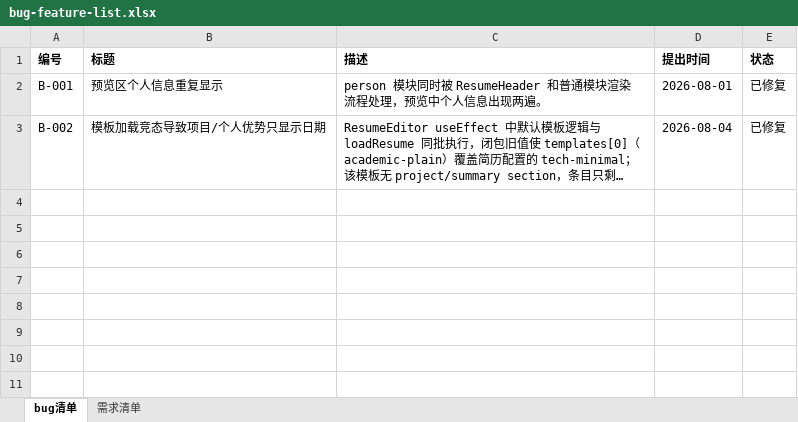
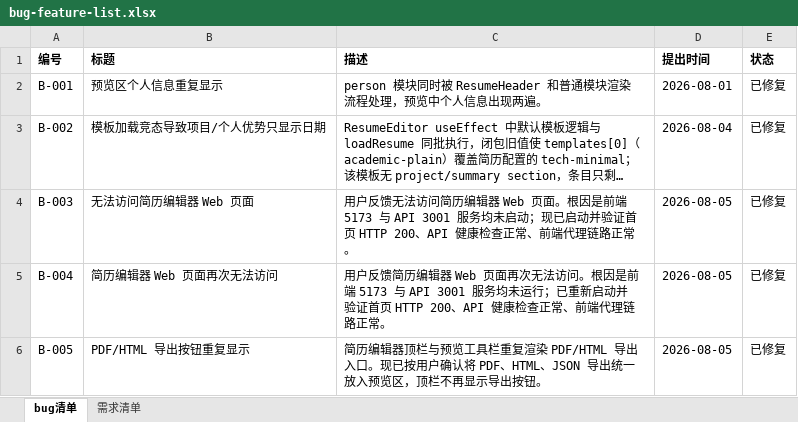
Before and after one commit to eachuwang/career-wiki-skill, an Excel workbook: docs/bug-feature-list.xlsx, sheet bug清单, drawn as a sheet; long unchanged cells end in …; values as stored, in another font and other column widths than the file's, no borders; the diff names each change by its address in the sheet, - before the commit and + after, or states it on an @@ line.

```diff
--- a/docs/bug-feature-list.xlsx (sheet bug清单)
+++ b/docs/bug-feature-list.xlsx (sheet bug清单)
+row 4: B-003 | 无法访问简历编辑器 Web 页面 | 用户反馈无法访问简历编辑器 Web 页面。根因是前端 5173 与 API 3001 服务均未启动；现已启动并验证首页 HTTP 200、API 健康检查正常、前端代理链路正常。 | 2026-08-05 | 已修复
+row 5: B-004 | 简历编辑器 Web 页面再次无法访问 | 用户反馈简历编辑器 Web 页面再次无法访问。根因是前端 5173 与 API 3001 服务均未运行；已重新启动并验证首页 HTTP 200、API 健康检查正常、前端代理链路正常。 | 2026-08-05 | 已修复
+row 6: B-005 | PDF/HTML 导出按钮重复显示 | 简历编辑器顶栏与预览工具栏重复渲染 PDF/HTML 导出入口。现已按用户确认将 PDF、HTML、JSON 导出统一放入预览区，顶栏不再显示导出按钮。 | 2026-08-05 | 已修复
```
Also changed, not shown: sheet 需求清单, 43 other files.
